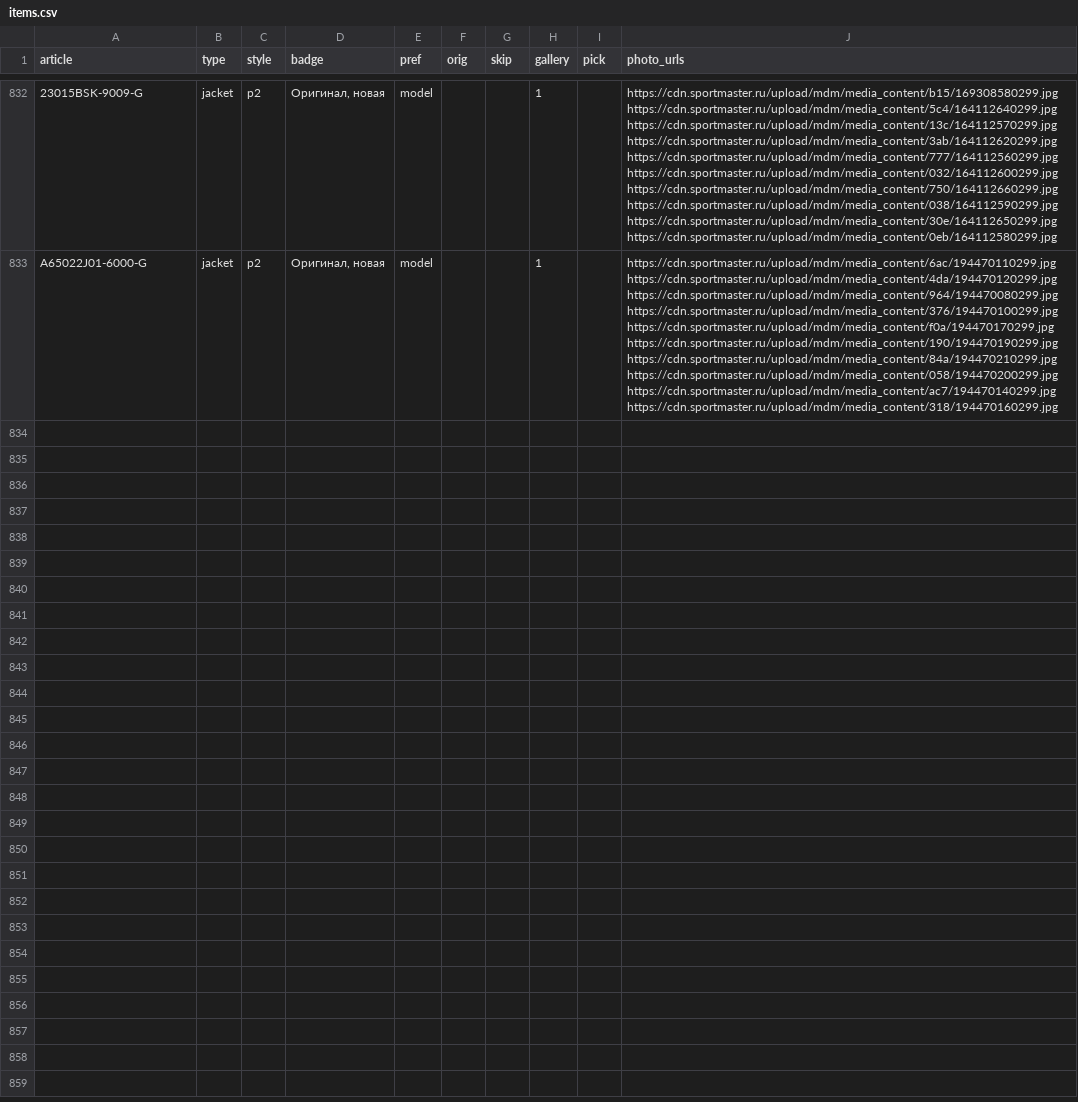
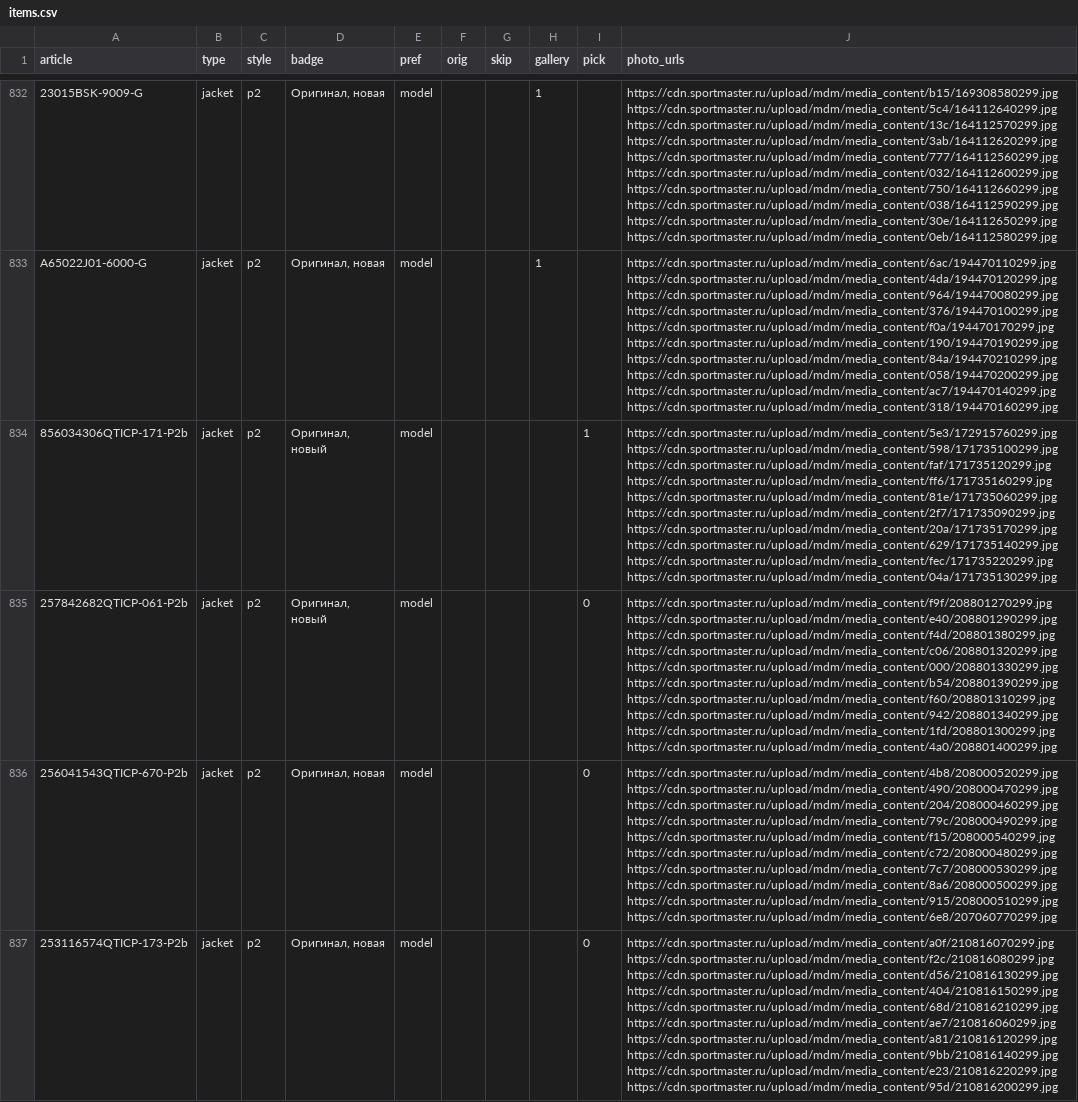
Before and after one commit to landownerrr/sm-photos, a CSV file: items.csv, drawn as a sheet; only a part is shown, gaps mark what is left out; the diff covers the shown part only; the diff names each change by its address in the sheet, - before the commit and + after, or states it on an @@ line.

Commit message:
items from items_P2.csv

```diff
--- a/items.csv
+++ b/items.csv
+row 834: 856034306QTICP-171-P2b | jacket | p2 | Оригинал, новый | model |  |  |  | 1 | https://cdn.sportmaster.ru/upload/mdm/media_content/5e3/172915760299.jpg https://cdn.sportmaster.ru/upload/mdm/media_content/598/171735100299.jpg https://cdn.sportmaster.ru/upload/mdm/media_content/faf/171735120299.jpg https://cdn.sportmaster.ru/upload/mdm/media_content/ff6/171735160299.jpg https://cdn.sportmaster.ru/upload/mdm/media_content/81e/171735060299.jpg https://cdn.sportmaster.ru/upload/mdm/media_content/2f7/171735090299.jpg https://cdn.sportmaster.ru/upload/mdm/media_content/20a/171735170299.jpg https://cdn.sportmaster.ru/upload/mdm/media_content/629/171735140299.jpg https://cdn.sportmaster.ru/upload/mdm/media_content/fec/171735220299.jpg https://cdn.sportmaster.ru/upload/mdm/media_content/04a/171735130299.jpg
+row 835: 257842682QTICP-061-P2b | jacket | p2 | Оригинал, новый | model |  |  |  | 0 | https://cdn.sportmaster.ru/upload/mdm/media_content/f9f/208801270299.jpg https://cdn.sportmaster.ru/upload/mdm/media_content/e40/208801290299.jpg https://cdn.sportmaster.ru/upload/mdm/media_content/f4d/208801380299.jpg https://cdn.sportmaster.ru/upload/mdm/media_content/c06/208801320299.jpg https://cdn.sportmaster.ru/upload/mdm/media_content/000/208801330299.jpg https://cdn.sportmaster.ru/upload/mdm/media_content/b54/208801390299.jpg https://cdn.sportmaster.ru/upload/mdm/media_content/f60/208801310299.jpg https://cdn.sportmaster.ru/upload/mdm/media_content/942/208801340299.jpg https://cdn.sportmaster.ru/upload/mdm/media_content/1fd/208801300299.jpg https://cdn.sportmaster.ru/upload/mdm/media_content/4a0/208801400299.jpg
+row 836: 256041543QTICP-670-P2b | jacket | p2 | Оригинал, новая | model |  |  |  | 0 | https://cdn.sportmaster.ru/upload/mdm/media_content/4b8/208000520299.jpg https://cdn.sportmaster.ru/upload/mdm/media_content/490/208000470299.jpg https://cdn.sportmaster.ru/upload/mdm/media_content/204/208000460299.jpg https://cdn.sportmaster.ru/upload/mdm/media_content/79c/208000490299.jpg https://cdn.sportmaster.ru/upload/mdm/media_content/f15/208000540299.jpg https://cdn.sportmaster.ru/upload/mdm/media_content/c72/208000480299.jpg https://cdn.sportmaster.ru/upload/mdm/media_content/7c7/208000530299.jpg https://cdn.sportmaster.ru/upload/mdm/media_content/8a6/208000500299.jpg https://cdn.sportmaster.ru/upload/mdm/media_content/915/208000510299.jpg https://cdn.sportmaster.ru/upload/mdm/media_content/6e8/207060770299.jpg
+row 837: 253116574QTICP-173-P2b | jacket | p2 | Оригинал, новая | model |  |  |  | 0 | https://cdn.sportmaster.ru/upload/mdm/media_content/a0f/210816070299.jpg https://cdn.sportmaster.ru/upload/mdm/media_content/f2c/210816080299.jpg https://cdn.sportmaster.ru/upload/mdm/media_content/d56/210816130299.jpg https://cdn.sportmaster.ru/upload/mdm/media_content/404/210816150299.jpg https://cdn.sportmaster.ru/upload/mdm/media_content/68d/210816210299.jpg https://cdn.sportmaster.ru/upload/mdm/media_content/ae7/210816060299.jpg https://cdn.sportmaster.ru/upload/mdm/media_content/a81/210816120299.jpg https://cdn.sportmaster.ru/upload/mdm/media_content/9bb/210816140299.jpg https://cdn.sportmaster.ru/upload/mdm/media_content/e23/210816220299.jpg https://cdn.sportmaster.ru/upload/mdm/media_content/95d/210816200299.jpg
```
Also changed, not shown: 3 added rows elsewhere in this file.
